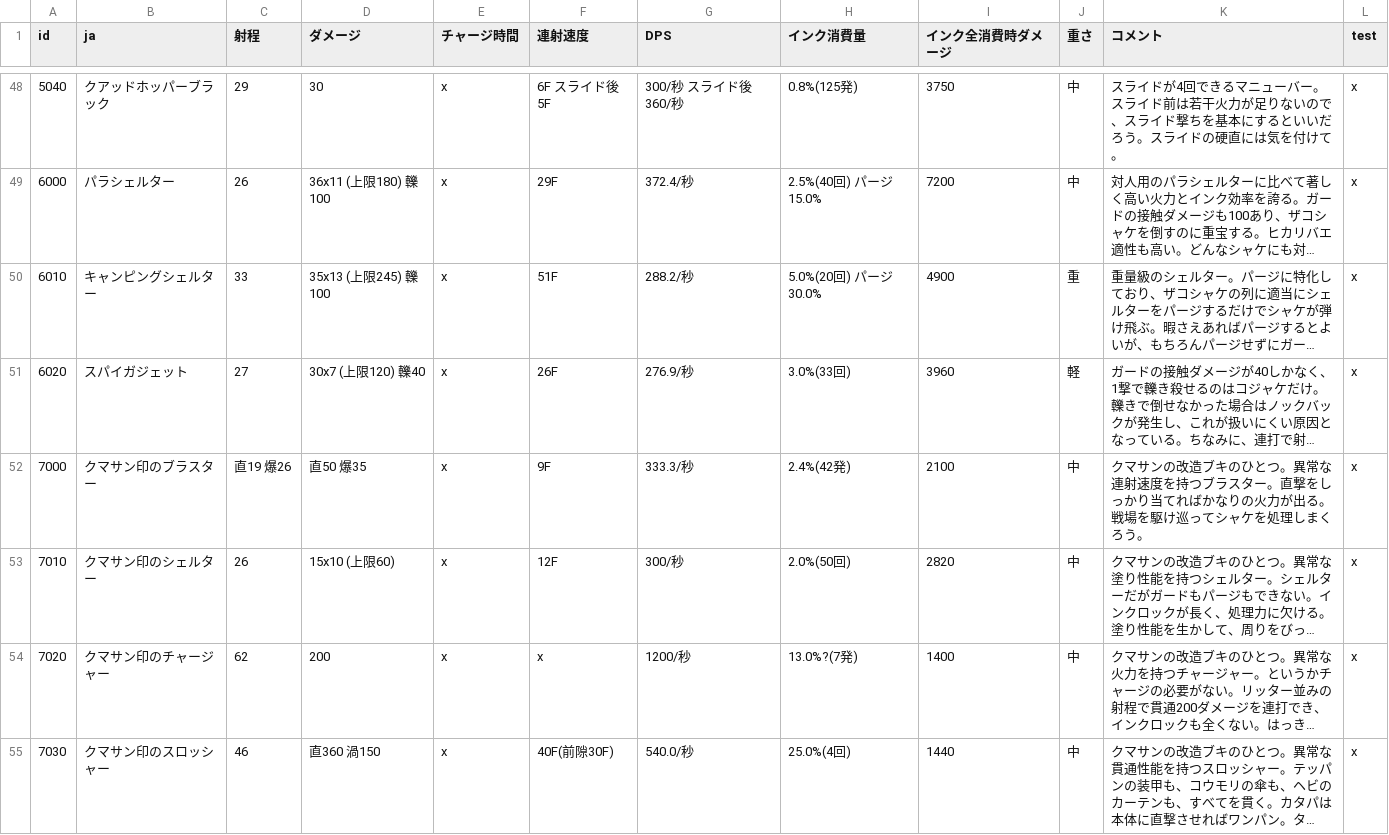
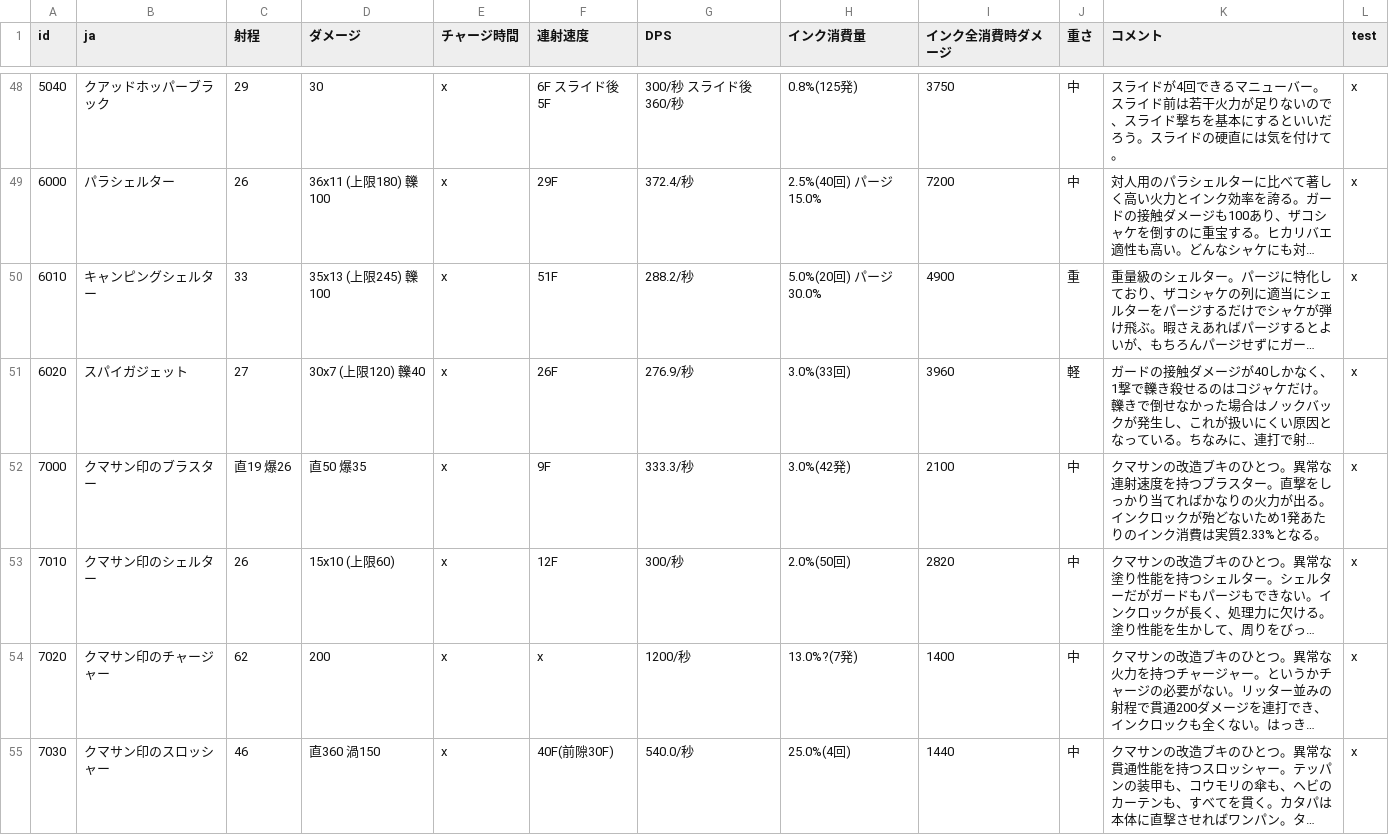
Before and after one commit to GungeeSpla/salmon_learn, a CSV file: docs/tyrano/weapons_wikidata.csv, drawn as a sheet; only a part is shown, gaps mark what is left out; long unchanged cells end in …; the diff names each change by its address in the sheet, - before the commit and + after, or states it on an @@ line.

```diff
--- a/docs/tyrano/weapons_wikidata.csv
+++ b/docs/tyrano/weapons_wikidata.csv
-H52 (インク消費量): 2.4%(42発)
+H52 (インク消費量): 3.0%(42発)
-K52 (コメント): …が出る。戦場を駆け巡ってシャケを処理しまくろう。
+K52 (コメント): …が出る。インクロックが殆どないため1発あたりのインク消費は実質2.33%となる。
```
Also changed, not shown: 1 other file.
